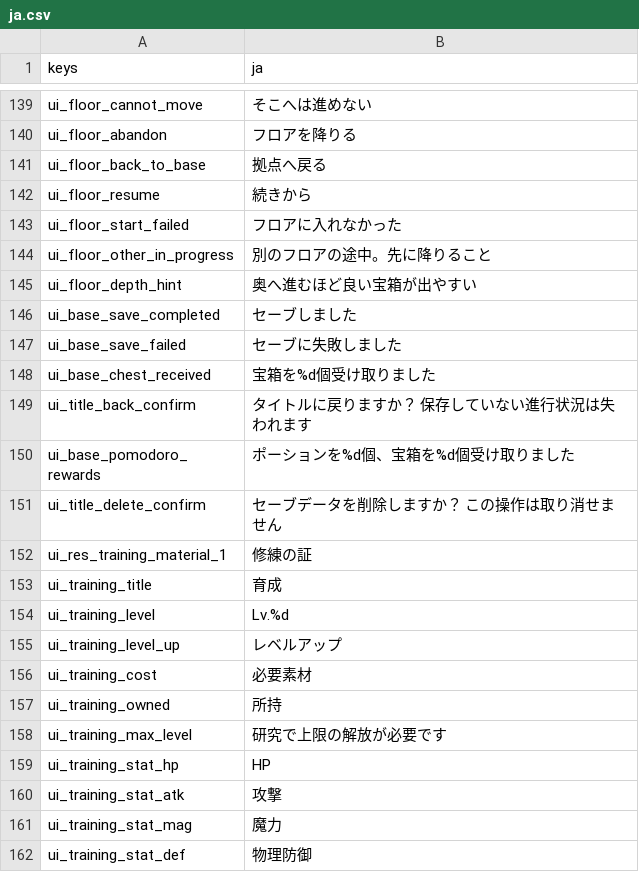
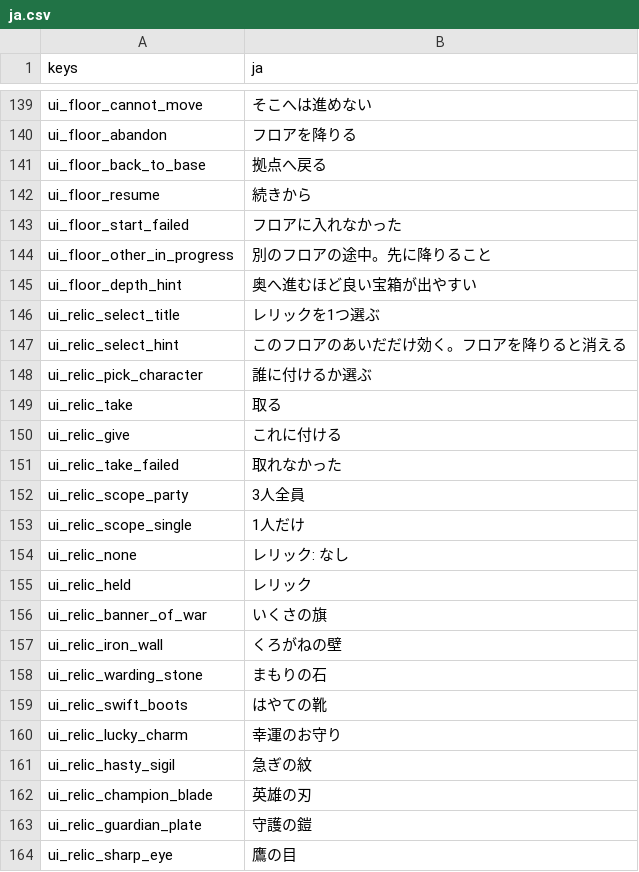
Before and after one commit to darkouji0105/pomodoro-heroes, a CSV file: localization/ja.csv, drawn as a sheet; only a part is shown, gaps mark what is left out; the shorter side is filled out with more unchanged rows; the diff covers the shown part only.

```diff
--- a/localization/ja.csv
+++ b/localization/ja.csv
@@ -145 +145,20 @@ ui_floor_other_in_progress,別のフロアの途中。先に降りること
 ui_floor_depth_hint,奥へ進むほど良い宝箱が出やすい
+ui_relic_select_title,レリックを1つ選ぶ
+ui_relic_select_hint,このフロアのあいだだけ効く。フロアを降りると消える
+ui_relic_pick_character,誰に付けるか選ぶ
+ui_relic_take,取る
+ui_relic_give,これに付ける
+ui_relic_take_failed,取れなかった
+ui_relic_scope_party,3人全員
+ui_relic_scope_single,1人だけ
+ui_relic_none,レリック: なし
+ui_relic_held,レリック
+ui_relic_banner_of_war,いくさの旗
+ui_relic_iron_wall,くろがねの壁
+ui_relic_warding_stone,まもりの石
+ui_relic_swift_boots,はやての靴
+ui_relic_lucky_charm,幸運のお守り
+ui_relic_hasty_sigil,急ぎの紋
+ui_relic_champion_blade,英雄の刃
+ui_relic_guardian_plate,守護の鎧
+ui_relic_sharp_eye,鷹の目
```
Also changed, not shown: 16 added rows elsewhere in this file, 12 other files.
